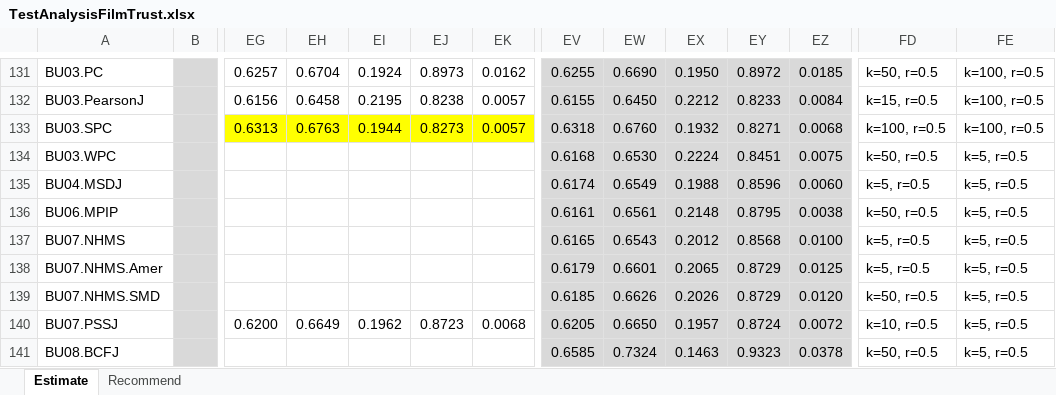
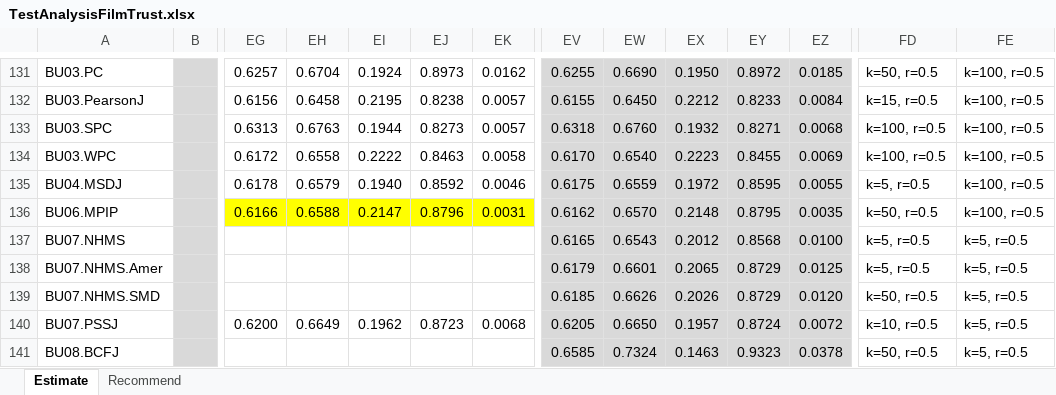
Before and after one commit to locnguyenacademic/sim, an Excel workbook: 4_testing/neighborcf/filmtrust/2022.05.19-big/TestAnalysisFilmTrust.xlsx, sheet Estimate, drawn as a sheet; only a part is shown, gaps mark what is left out; values as stored, in another font and other column widths than the file's, no borders; the diff names each change by its address in the sheet, - before the commit and + after, or states it on an @@ line.

```diff
--- a/4_testing/neighborcf/filmtrust/2022.05.19-big/TestAnalysisFilmTrust.xlsx (sheet Estimate)
+++ b/4_testing/neighborcf/filmtrust/2022.05.19-big/TestAnalysisFilmTrust.xlsx (sheet Estimate)
-EG133:EK133 fill: #FFFF00
+EG133:EK133 fill: none
-EG134: (empty)
+EG134: 0.6172
-EH134: (empty)
+EH134: 0.6558
-EI134: (empty)
+EI134: 0.2222
-EJ134: (empty)
+EJ134: 0.8463
-EK134: (empty)
+EK134: 0.0058
-EV134: 0.6168
+EV134: 0.6170
-EW134: 0.6530
+EW134: 0.6540
-EX134: 0.2224
+EX134: 0.2223
-EY134: 0.8451
+EY134: 0.8455
-EZ134: 0.0075
+EZ134: 0.0069
-FD134: k=50, r=0.5
+FD134: k=100, r=0.5
-FE134:FE136: k=5, r=0.5
+FE134:FE136: k=100, r=0.5
-EG135: (empty)
+EG135: 0.6178
-EH135: (empty)
+EH135: 0.6579
-EI135: (empty)
+EI135: 0.1940
-EJ135: (empty)
+EJ135: 0.8592
-EK135: (empty)
+EK135: 0.0046
-EV135: 0.6174
+EV135: 0.6175
-EW135: 0.6549
+EW135: 0.6559
-EX135: 0.1988
+EX135: 0.1972
-EY135: 0.8596
+EY135: 0.8595
-EZ135: 0.0060
+EZ135: 0.0055
-EG136: (empty)
+EG136: 0.6166
-EG136:EK136 fill: none
+EG136:EK136 fill: #FFFF00
-EH136: (empty)
+EH136: 0.6588
-EI136: (empty)
+EI136: 0.2147
-EJ136: (empty)
+EJ136: 0.8796
-EK136: (empty)
+EK136: 0.0031
-EV136: 0.6161
+EV136: 0.6162
-EW136: 0.6561
+EW136: 0.6570
-EZ136: 0.0038
+EZ136: 0.0035
```
Also changed, not shown: sheet Recommend, 4_testing/neighborcf/movielens/2022.05.19-big/TestAnalysisMovielens.xlsx.
